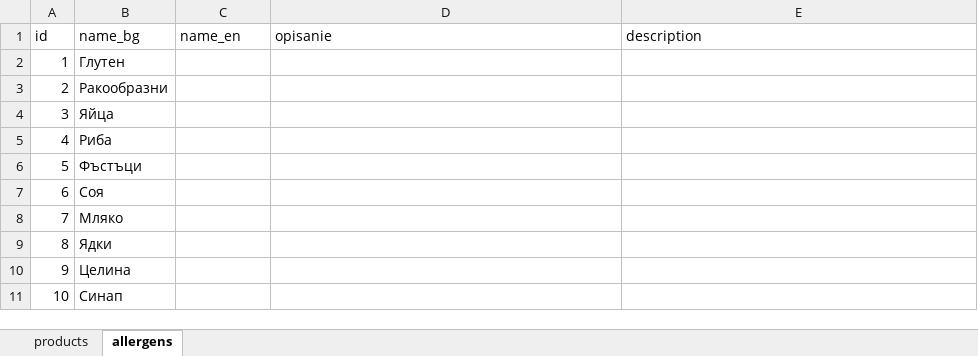
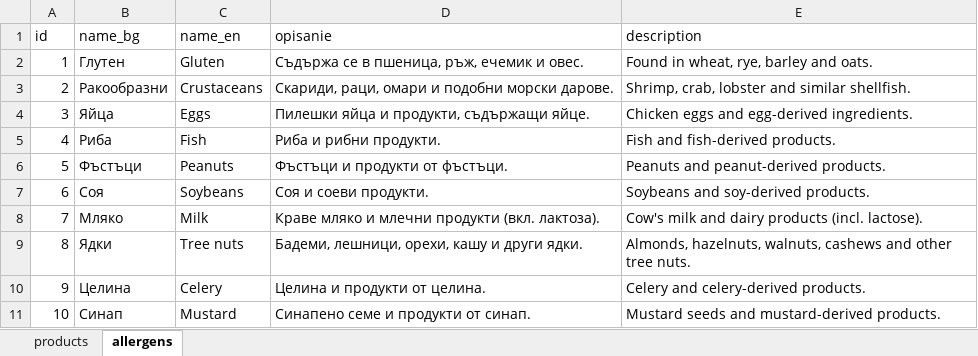
Before and after one commit to martin8207/lokum, an Excel workbook: database/excel/products_master.xlsx, sheet allergens, drawn as a sheet; only a part is shown; values as stored, in another font and other column widths than the file's, no borders; the diff covers the shown part only; the diff names each change by its address in the sheet, - before the commit and + after, or states it on an @@ line.

Commit message:
Sprint 03 - Docker deployment stack + Postgres seed script

```diff
--- a/database/excel/products_master.xlsx (sheet allergens)
+++ b/database/excel/products_master.xlsx (sheet allergens)
-C2 (name_en): (empty)
+C2 (name_en): Gluten
-D2 (opisanie): (empty)
+D2 (opisanie): Съдържа се в пшеница, ръж, ечемик и овес.
-E2 (description): (empty)
+E2 (description): Found in wheat, rye, barley and oats.
-C3 (name_en): (empty)
+C3 (name_en): Crustaceans
-D3 (opisanie): (empty)
+D3 (opisanie): Скариди, раци, омари и подобни морски дарове.
-E3 (description): (empty)
+E3 (description): Shrimp, crab, lobster and similar shellfish.
-C4 (name_en): (empty)
+C4 (name_en): Eggs
-D4 (opisanie): (empty)
+D4 (opisanie): Пилешки яйца и продукти, съдържащи яйце.
-E4 (description): (empty)
+E4 (description): Chicken eggs and egg-derived ingredients.
-C5 (name_en): (empty)
+C5 (name_en): Fish
-D5 (opisanie): (empty)
+D5 (opisanie): Риба и рибни продукти.
-E5 (description): (empty)
+E5 (description): Fish and fish-derived products.
-C6 (name_en): (empty)
+C6 (name_en): Peanuts
-D6 (opisanie): (empty)
+D6 (opisanie): Фъстъци и продукти от фъстъци.
-E6 (description): (empty)
+E6 (description): Peanuts and peanut-derived products.
-C7 (name_en): (empty)
+C7 (name_en): Soybeans
-D7 (opisanie): (empty)
+D7 (opisanie): Соя и соеви продукти.
-E7 (description): (empty)
+E7 (description): Soybeans and soy-derived products.
-C8 (name_en): (empty)
+C8 (name_en): Milk
-D8 (opisanie): (empty)
+D8 (opisanie): Краве мляко и млечни продукти (вкл. лактоза).
-E8 (description): (empty)
+E8 (description): Cow's milk and dairy products (incl. lactose).
-C9 (name_en): (empty)
+C9 (name_en): Tree nuts
-D9 (opisanie): (empty)
+D9 (opisanie): Бадеми, лешници, орехи, кашу и други ядки.
-E9 (description): (empty)
+E9 (description): Almonds, hazelnuts, walnuts, cashews and other tree nuts.
-C10 (name_en): (empty)
+C10 (name_en): Celery
-D10 (opisanie): (empty)
+D10 (opisanie): Целина и продукти от целина.
-E10 (description): (empty)
+E10 (description): Celery and celery-derived products.
-C11 (name_en): (empty)
+C11 (name_en): Mustard
-D11 (opisanie): (empty)
+D11 (opisanie): Синапено семе и продукти от синап.
-E11 (description): (empty)
+E11 (description): Mustard seeds and mustard-derived products.
```
Also changed, not shown: 12 edited cells elsewhere in this sheet, 18 other files.
